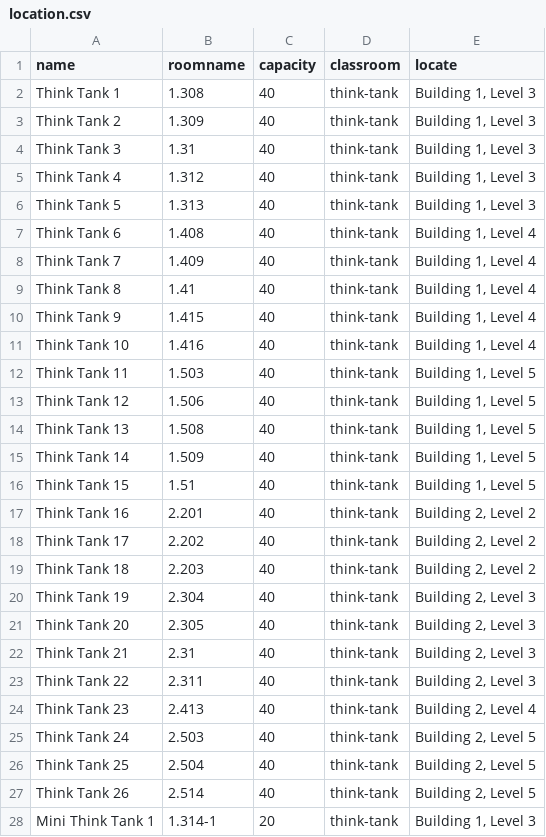
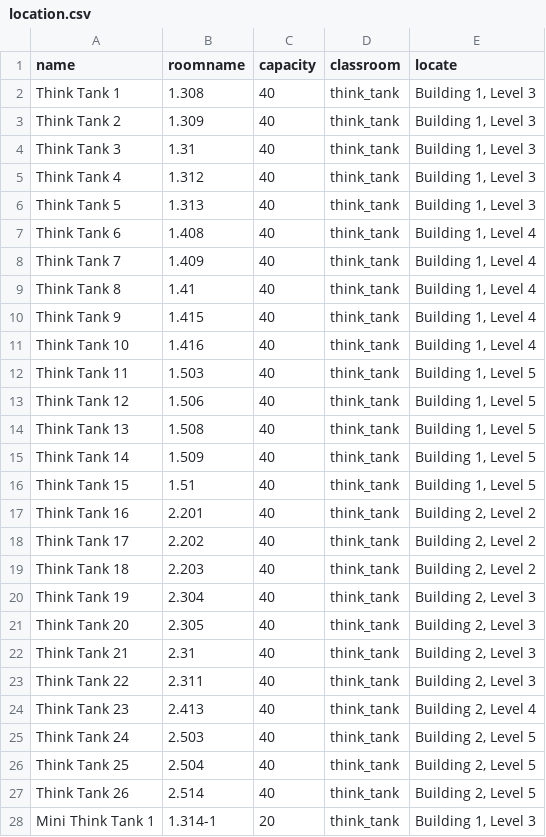
Before and after one commit to causztic/smart-events, a CSV file: lib/seeds/location.csv, drawn as a sheet; only a part is shown; the diff covers the shown part only.

Commit message:
+ scheduler module, change csv to standardize location_types

```diff
--- a/lib/seeds/location.csv
+++ b/lib/seeds/location.csv
@@ -1,28 +1,28 @@
 name,roomname,capacity,classroom,locate
-Think Tank 1,1.308,40,think-tank,"Building 1, Level 3"
-Think Tank 2,1.309,40,think-tank,"Building 1, Level 3"
-Think Tank 3,1.31,40,think-tank,"Building 1, Level 3"
-Think Tank 4,1.312,40,think-tank,"Building 1, Level 3"
-Think Tank 5,1.313,40,think-tank,"Building 1, Level 3"
-Think Tank 6,1.408,40,think-tank,"Building 1, Level 4"
-Think Tank 7,1.409,40,think-tank,"Building 1, Level 4"
-Think Tank 8,1.41,40,think-tank,"Building 1, Level 4"
-Think Tank 9,1.415,40,think-tank,"Building 1, Level 4"
-Think Tank 10,1.416,40,think-tank,"Building 1, Level 4"
-Think Tank 11,1.503,40,think-tank,"Building 1, Level 5"
-Think Tank 12,1.506,40,think-tank,"Building 1, Level 5"
-Think Tank 13,1.508,40,think-tank,"Building 1, Level 5"
-Think Tank 14,1.509,40,think-tank,"Building 1, Level 5"
-Think Tank 15,1.51,40,think-tank,"Building 1, Level 5"
-Think Tank 16,2.201,40,think-tank,"Building 2, Level 2"
-Think Tank 17,2.202,40,think-tank,"Building 2, Level 2"
-Think Tank 18,2.203,40,think-tank,"Building 2, Level 2"
-Think Tank 19,2.304,40,think-tank,"Building 2, Level 3"
-Think Tank 20,2.305,40,think-tank,"Building 2, Level 3"
-Think Tank 21,2.31,40,think-tank,"Building 2, Level 3"
-Think Tank 22,2.311,40,think-tank,"Building 2, Level 3"
-Think Tank 23,2.413,40,think-tank,"Building 2, Level 4"
-Think Tank 24,2.503,40,think-tank,"Building 2, Level 5"
-Think Tank 25,2.504,40,think-tank,"Building 2, Level 5"
-Think Tank 26,2.514,40,think-tank,"Building 2, Level 5"
-Mini Think Tank 1,1.314-1,20,think-tank,"Building 1, Level 3"
+Think Tank 1,1.308,40,think_tank,"Building 1, Level 3"
+Think Tank 2,1.309,40,think_tank,"Building 1, Level 3"
+Think Tank 3,1.31,40,think_tank,"Building 1, Level 3"
+Think Tank 4,1.312,40,think_tank,"Building 1, Level 3"
+Think Tank 5,1.313,40,think_tank,"Building 1, Level 3"
+Think Tank 6,1.408,40,think_tank,"Building 1, Level 4"
+Think Tank 7,1.409,40,think_tank,"Building 1, Level 4"
+Think Tank 8,1.41,40,think_tank,"Building 1, Level 4"
+Think Tank 9,1.415,40,think_tank,"Building 1, Level 4"
+Think Tank 10,1.416,40,think_tank,"Building 1, Level 4"
+Think Tank 11,1.503,40,think_tank,"Building 1, Level 5"
+Think Tank 12,1.506,40,think_tank,"Building 1, Level 5"
+Think Tank 13,1.508,40,think_tank,"Building 1, Level 5"
+Think Tank 14,1.509,40,think_tank,"Building 1, Level 5"
+Think Tank 15,1.51,40,think_tank,"Building 1, Level 5"
+Think Tank 16,2.201,40,think_tank,"Building 2, Level 2"
+Think Tank 17,2.202,40,think_tank,"Building 2, Level 2"
+Think Tank 18,2.203,40,think_tank,"Building 2, Level 2"
+Think Tank 19,2.304,40,think_tank,"Building 2, Level 3"
+Think Tank 20,2.305,40,think_tank,"Building 2, Level 3"
+Think Tank 21,2.31,40,think_tank,"Building 2, Level 3"
+Think Tank 22,2.311,40,think_tank,"Building 2, Level 3"
+Think Tank 23,2.413,40,think_tank,"Building 2, Level 4"
+Think Tank 24,2.503,40,think_tank,"Building 2, Level 5"
+Think Tank 25,2.504,40,think_tank,"Building 2, Level 5"
+Think Tank 26,2.514,40,think_tank,"Building 2, Level 5"
+Mini Think Tank 1,1.314-1,20,think_tank,"Building 1, Level 3"
```
Also changed, not shown: 16 edited cells elsewhere in this file, 3 other files.
